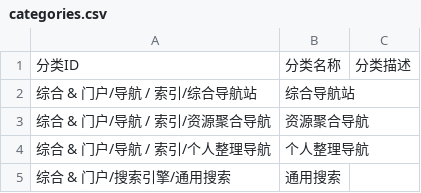
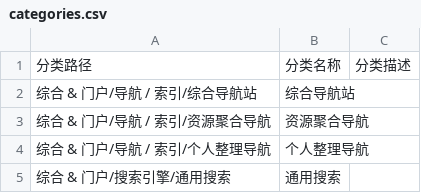
Before and after one commit to zm0410/cangshuqian, a CSV file: data/categories.csv, drawn as a sheet; only a part is shown.

```diff
--- a/data/categories.csv
+++ b/data/categories.csv
@@ -1,2 +1,2 @@
-分类ID,分类名称,分类描述
+分类路径,分类名称,分类描述
 综合 & 门户/导航 / 索引/综合导航站,综合导航站,
```
Also changed, not shown: 3 other files.
